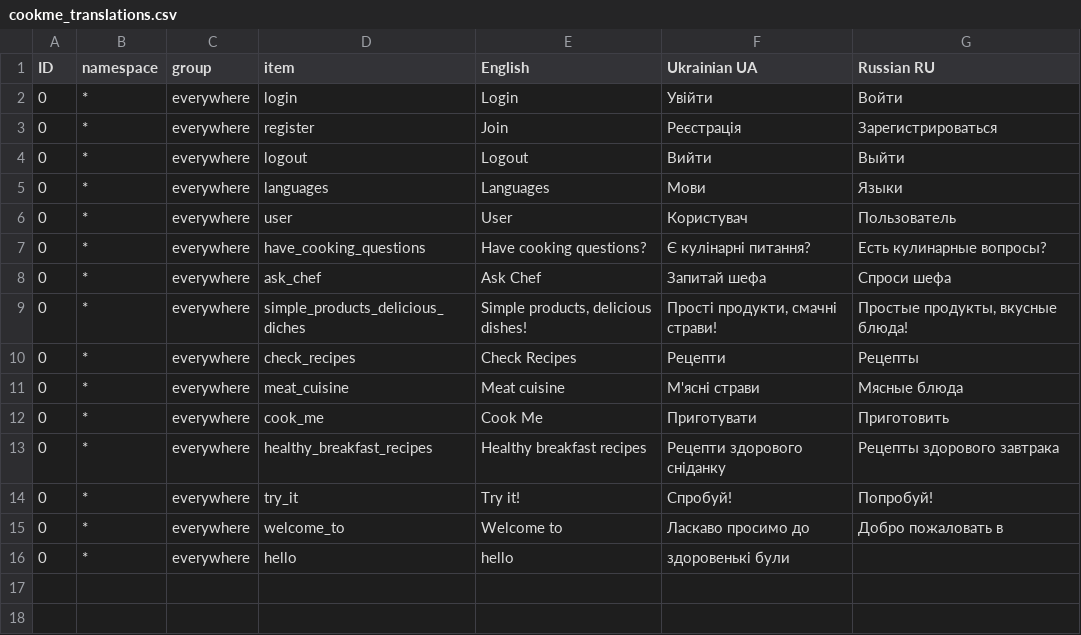
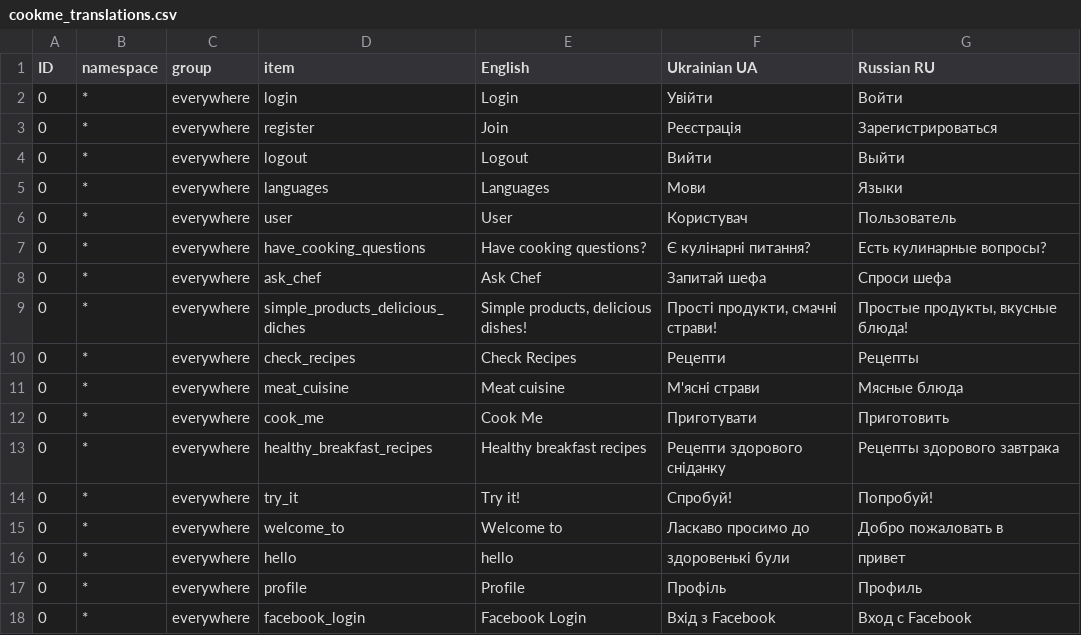
Before and after one commit to Kostiantin/cookme, a CSV file: database/translations/cookme_translations.csv, drawn as a sheet.

```diff
--- a/database/translations/cookme_translations.csv
+++ b/database/translations/cookme_translations.csv
@@ -15,2 +15,4 @@ ID,namespace,group,item,English,Ukrainian UA,Russian RU
 0,*,everywhere,welcome_to,Welcome to,Ласкаво просимо до,Добро пожаловать в
-0,*,everywhere,hello,hello,здоровенькі були,
+0,*,everywhere,hello,hello,здоровенькі були,привет
+0,*,everywhere,profile,Profile,Профіль,Профиль
+0,*,everywhere,facebook_login,Facebook Login,Вхід з Facebook,Вход с Facebook
```
Also changed, not shown: 3 other files.
